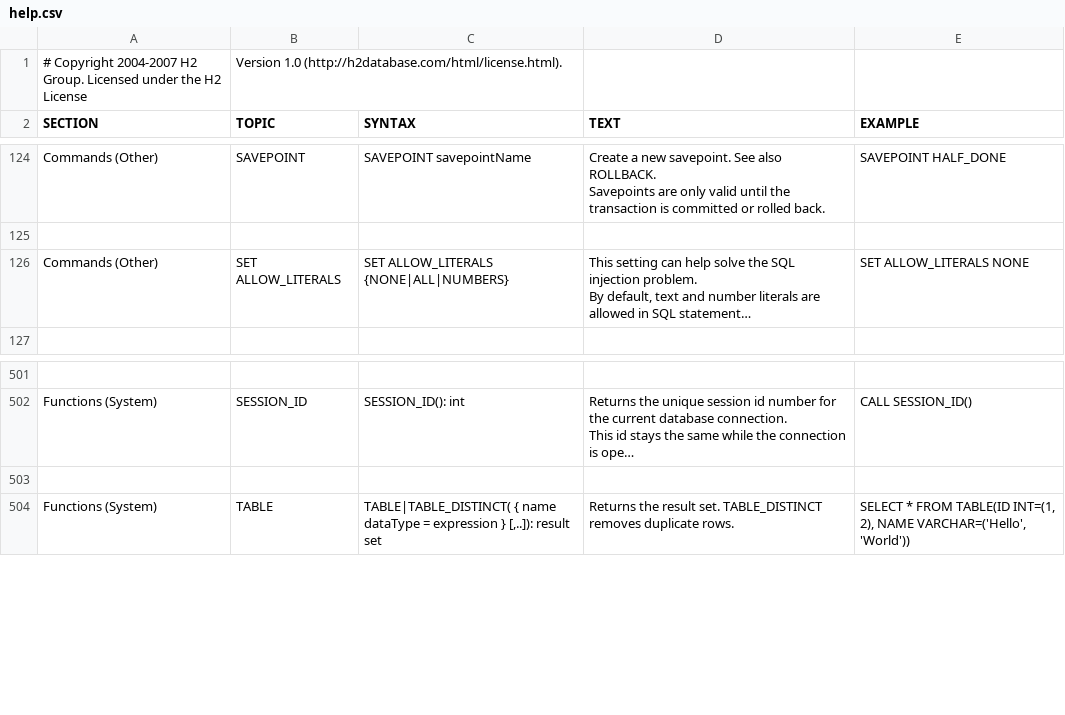
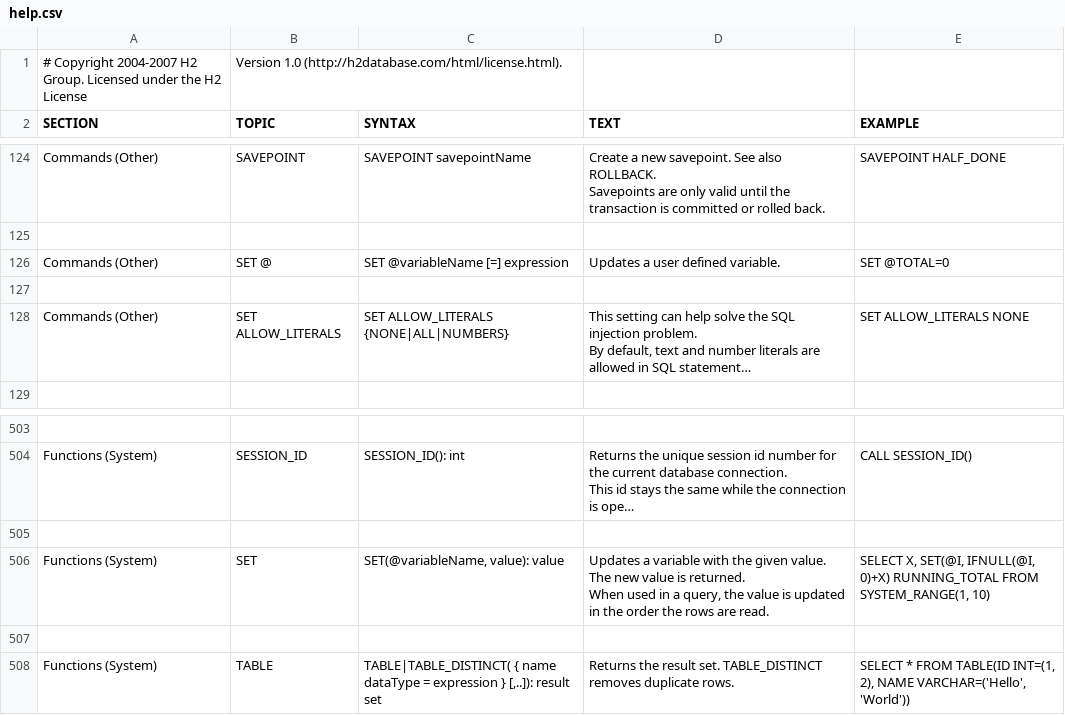
Before and after one commit to coderplay/h2-bitmap, a CSV file: h2/src/main/org/h2/res/help.csv, drawn as a sheet; only a part is shown, gaps mark what is left out; long unchanged cells end in …; ↵ is a line break in a cell; the diff names each change by its address in the sheet, - before the commit and + after, or states it on an @@ line.

```diff
--- a/h2/src/main/org/h2/res/help.csv
+++ b/h2/src/main/org/h2/res/help.csv
+row 126: Commands (Other) | SET @ | SET @variableName [=] expression | Updates a user defined variable. | SET @TOTAL=0
+row 127: (empty)
+row 505: (empty)
+row 506: Functions (System) | SET | SET(@variableName, value): value | Updates a variable with the given value. The new value is returned. ↵ When used in a query, the value is updated in the order the rows are read. | SELECT X, SET(@I, IFNULL(@I, 0)+X) RUNNING_TOTAL FROM SYSTEM_RANGE(1, 10)
```
Also changed, not shown: 14 other files.
